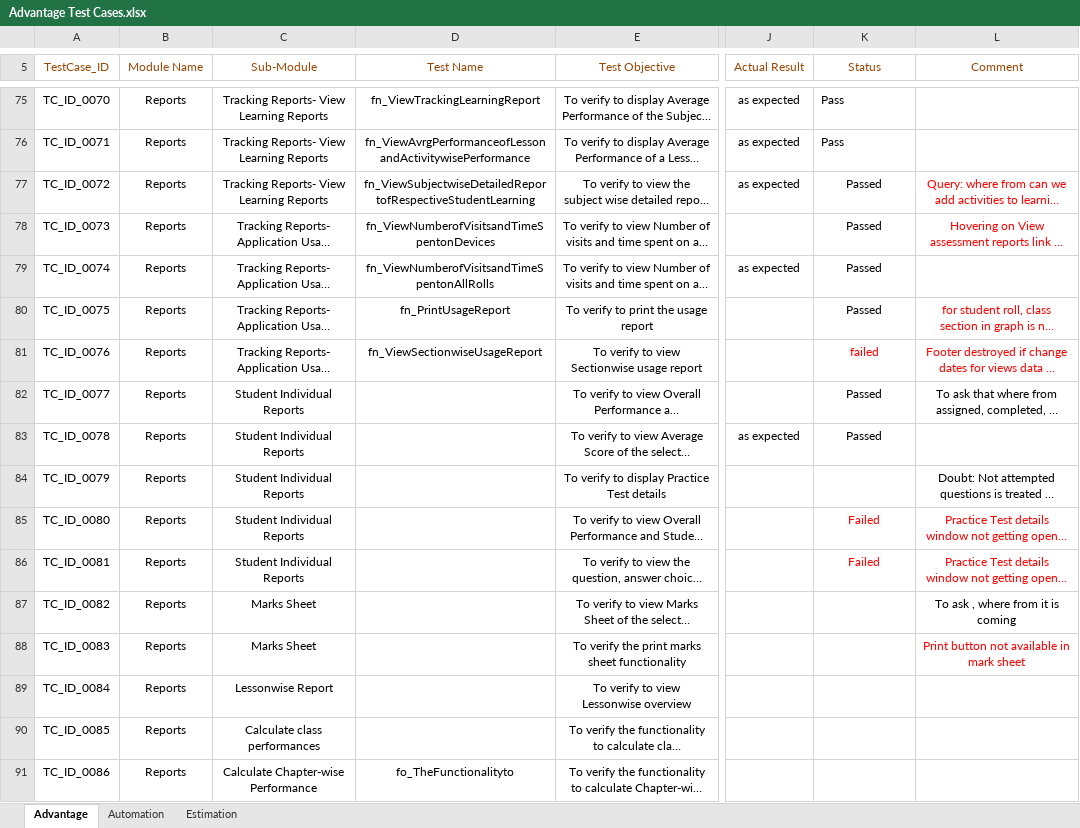
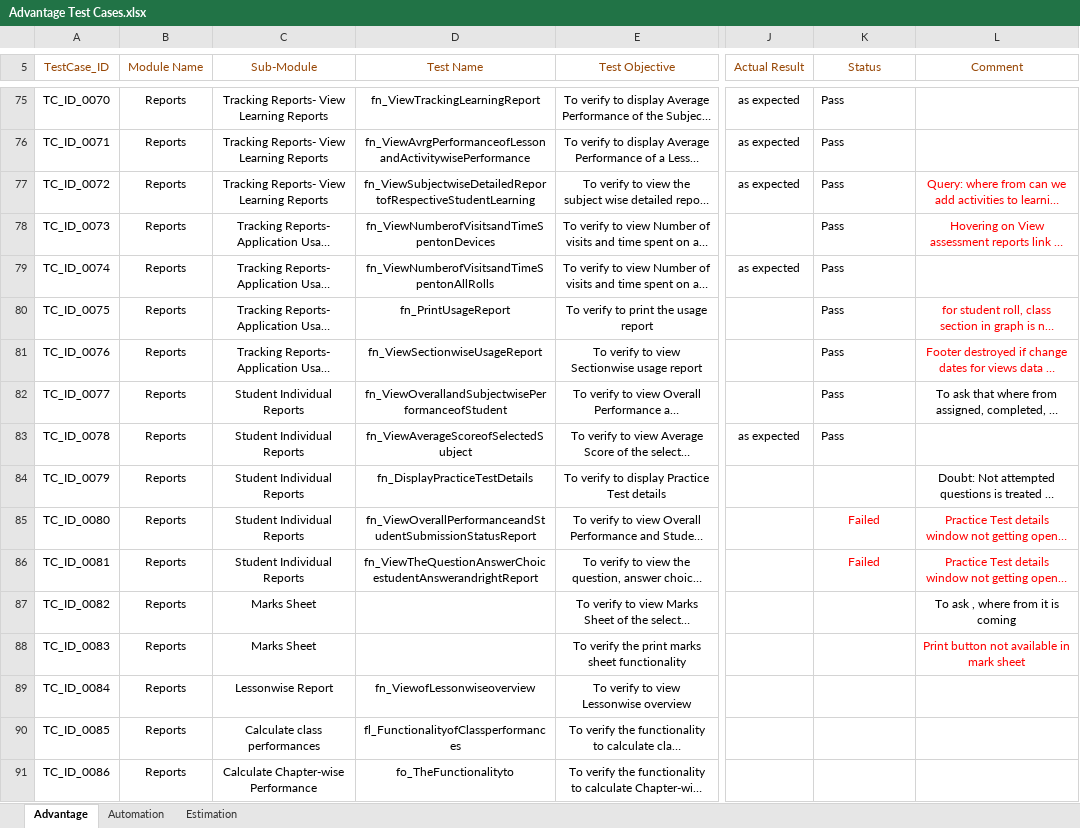
Before and after one commit to jayyadav89/Oxford-Repository, an Excel workbook: Advantage Test Cases.xlsx, sheet Advantage, drawn as a sheet; only a part is shown, gaps mark what is left out; long unchanged cells end in …; values as stored, in another font and other column widths than the file's, no borders; the diff covers the shown part only; the diff names each change by its address in the sheet, - before the commit and + after, or states it on an @@ line.

Commit message:
Student Individual report ended.....

```diff
--- a/Advantage Test Cases.xlsx (sheet Advantage)
+++ b/Advantage Test Cases.xlsx (sheet Advantage)
-K77:K80 (Status): Passed
+K77:K80 (Status): Pass
-K77:K83 alignment: center
+K77:K83 alignment: left
-K81 (Status): failed
+K81 (Status): Pass
-K81 text colour: #FF0000
+K81 text colour: black
-D82 (Test Name): (empty)
+D82 (Test Name): fn_ViewOverallandSubjectwisePerformanceofStudent
-K82:K83 (Status): Passed
+K82:K83 (Status): Pass
-D83 (Test Name): (empty)
+D83 (Test Name): fn_ViewAverageScoreofSelectedSubject
-D84 (Test Name): (empty)
+D84 (Test Name): fn_DisplayPracticeTestDetails
-D85 (Test Name): (empty)
+D85 (Test Name): fn_ViewOverallPerformanceandStudentSubmissionStatusReport
-D86 (Test Name): (empty)
+D86 (Test Name): fn_ViewTheQuestionAnswerChoicestudentAnswerandrightReport
-D89 (Test Name): (empty)
+D89 (Test Name): fn_ViewofLessonwiseoverview
-D90 (Test Name): (empty)
+D90 (Test Name): fl_FunctionalityofClassperformances
```
Also changed, not shown: 98 edited cells elsewhere in this sheet, 2 other files.
